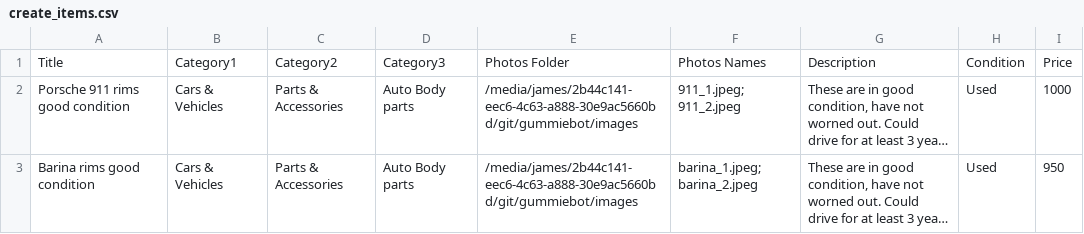
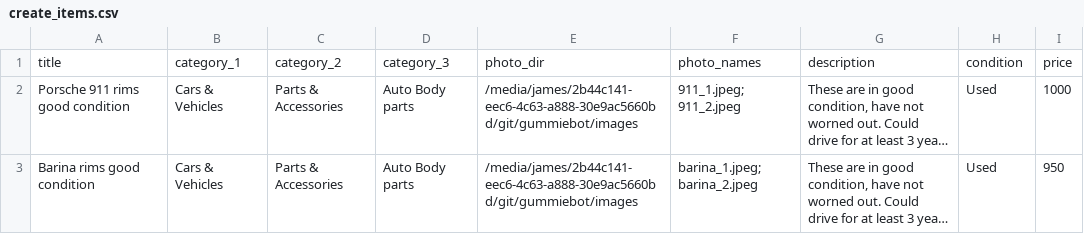
Before and after one commit to jamesphm04/gummiebot, a CSV file: create_items.csv, drawn as a sheet; only a part is shown; long unchanged cells end in …; removed rows and columns are numbered as before the commit, all else as after; the diff names each change by its address in the sheet, - before the commit and + after, or states it on an @@ line.

```diff
--- a/create_items.csv
+++ b/create_items.csv
-row 1: Title | Category1 | Category2 | Category3 | Photos Folder | Photos Names | Description | Condition | Price
+row 1: title | category_1 | category_2 | category_3 | photo_dir | photo_names | description | condition | price
```
Also changed, not shown: delete_items.csv, update_items.csv, 3 other files.
